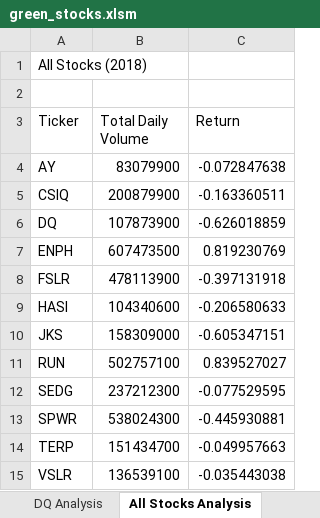
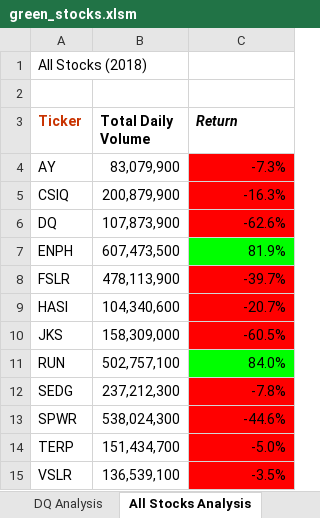
Before and after one commit to AWTENN/stock-analysis, an Excel workbook: green_stocks.xlsm, sheet All Stocks Analysis, drawn as a sheet; values as stored, in another font and other column widths than the file's, no borders; the diff names each change by its address in the sheet, - before the commit and + after, or states it on an @@ line.

Commit message:
seventh commit

```diff
--- a/green_stocks.xlsm (sheet All Stocks Analysis)
+++ b/green_stocks.xlsm (sheet All Stocks Analysis)
-A3:C3 bold: off
+A3:C3 bold: on
-A3 text colour: black
+A3 text colour: #C83200
-C3 italic: off
+C3 italic: on
-B4 (Total Daily Volume): 83079900
+B4 (Total Daily Volume): 83,079,900
-C4 (Return): -0.072847638
+C4 (Return): -7.3%
-C4:C6 fill: none
+C4:C6 fill: #FF0000
-B5 (Total Daily Volume): 200879900
+B5 (Total Daily Volume): 200,879,900
-C5 (Return): -0.163360511
+C5 (Return): -16.3%
-B6 (Total Daily Volume): 107873900
+B6 (Total Daily Volume): 107,873,900
-C6 (Return): -0.626018859
+C6 (Return): -62.6%
-B7 (Total Daily Volume): 607473500
+B7 (Total Daily Volume): 607,473,500
-C7 (Return): 0.819230769
+C7 (Return): 81.9%
-C7 fill: none
+C7 fill: #00FF00
-B8 (Total Daily Volume): 478113900
+B8 (Total Daily Volume): 478,113,900
-C8 (Return): -0.397131918
+C8 (Return): -39.7%
-C8:C10 fill: none
+C8:C10 fill: #FF0000
-B9 (Total Daily Volume): 104340600
+B9 (Total Daily Volume): 104,340,600
-C9 (Return): -0.206580633
+C9 (Return): -20.7%
-B10 (Total Daily Volume): 158309000
+B10 (Total Daily Volume): 158,309,000
-C10 (Return): -0.605347151
+C10 (Return): -60.5%
-B11 (Total Daily Volume): 502757100
+B11 (Total Daily Volume): 502,757,100
-C11 (Return): 0.839527027
+C11 (Return): 84.0%
-C11 fill: none
+C11 fill: #00FF00
-B12 (Total Daily Volume): 237212300
+B12 (Total Daily Volume): 237,212,300
-C12 (Return): -0.077529595
+C12 (Return): -7.8%
-C12:C15 fill: none
+C12:C15 fill: #FF0000
-B13 (Total Daily Volume): 538024300
+B13 (Total Daily Volume): 538,024,300
-C13 (Return): -0.445930881
+C13 (Return): -44.6%
-B14 (Total Daily Volume): 151434700
+B14 (Total Daily Volume): 151,434,700
-C14 (Return): -0.049957663
+C14 (Return): -5.0%
-B15 (Total Daily Volume): 136539100
+B15 (Total Daily Volume): 136,539,100
-C15 (Return): -0.035443038
+C15 (Return): -3.5%
```
